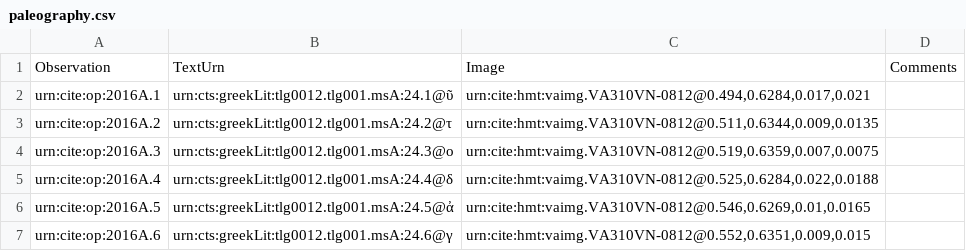
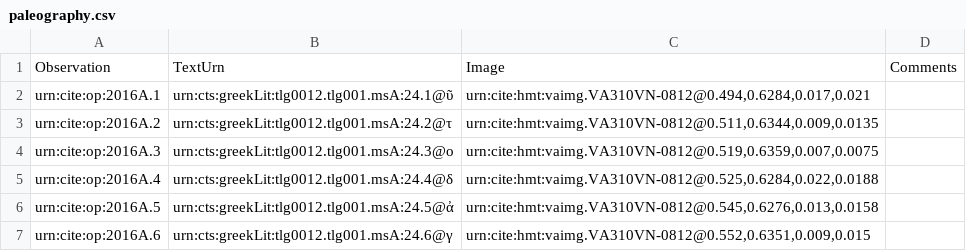
Before and after one commit to hmteditors/il24-A, a CSV file: collections/paleography.csv, drawn as a sheet.

Commit message:
Update paleography.csv

```diff
--- a/collections/paleography.csv
+++ b/collections/paleography.csv
@@ -5,3 +5,3 @@ urn:cite:op:2016A.3,urn:cts:greekLit:tlg0012.tlg001.msA:24.3@ο,"urn:cite:hmt:va
 urn:cite:op:2016A.4,urn:cts:greekLit:tlg0012.tlg001.msA:24.4@δ,"urn:cite:hmt:vaimg.VA310VN-0812@0.525,0.6284,0.022,0.0188",
-urn:cite:op:2016A.5,urn:cts:greekLit:tlg0012.tlg001.msA:24.5@ἀ,"urn:cite:hmt:vaimg.VA310VN-0812@0.546,0.6269,0.01,0.0165",
+urn:cite:op:2016A.5,urn:cts:greekLit:tlg0012.tlg001.msA:24.5@ἀ,"urn:cite:hmt:vaimg.VA310VN-0812@0.545,0.6276,0.013,0.0158",
 urn:cite:op:2016A.6,urn:cts:greekLit:tlg0012.tlg001.msA:24.6@γ,"urn:cite:hmt:vaimg.VA310VN-0812@0.552,0.6351,0.009,0.015",
```
